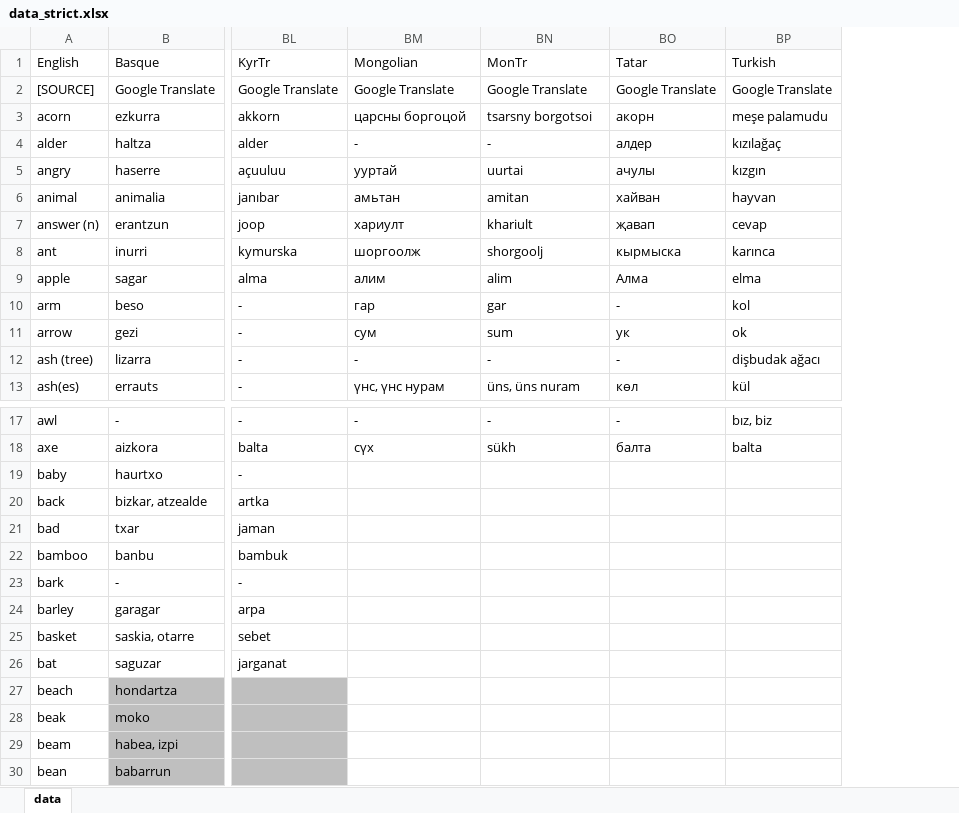
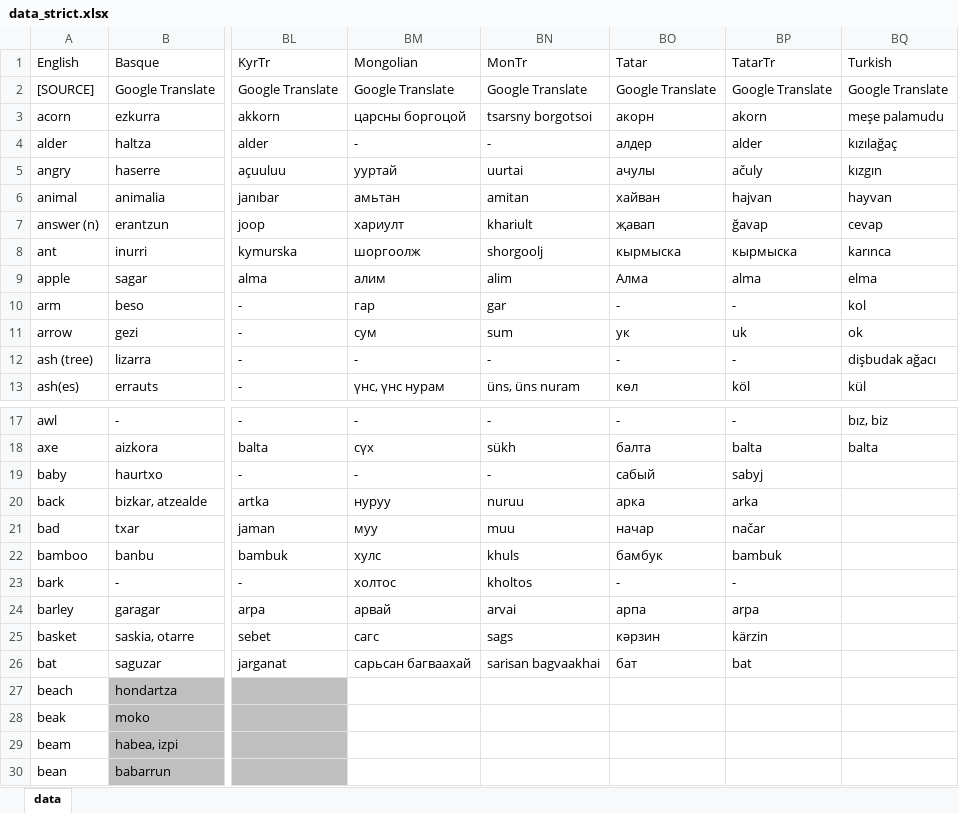
Before and after one commit to damiansp/linguistics, an Excel workbook: historical/data/data_strict.xlsx, sheet data, drawn as a sheet; only a part is shown, gaps mark what is left out; values as stored, in another font and other column widths than the file's, no borders; the diff names each change by its address in the sheet, - before the commit and + after, or states it on an @@ line.

```diff
--- a/historical/data/data_strict.xlsx (sheet data)
+++ b/historical/data/data_strict.xlsx (sheet data)
+column BP (TatarTr), rows 2-13: Google Translate | akorn | alder | ačuly | hajvan | ğavap | кырмыска | alma | - | uk | - | köl; rows 17-26: - | balta | sabyj | arka | načar | bambuk | - | arpa | kärzin | bat
-BM19 (Mongolian): (empty)
+BM19 (Mongolian): -
-BN19 (MonTr): (empty)
+BN19 (MonTr): -
-BO19 (Tatar): (empty)
+BO19 (Tatar): сабый
-BM20 (Mongolian): (empty)
+BM20 (Mongolian): нуруу
-BN20 (MonTr): (empty)
+BN20 (MonTr): nuruu
-BO20 (Tatar): (empty)
+BO20 (Tatar): арка
-BM21 (Mongolian): (empty)
+BM21 (Mongolian): муу
-BN21 (MonTr): (empty)
+BN21 (MonTr): muu
-BO21 (Tatar): (empty)
+BO21 (Tatar): начар
-BM22 (Mongolian): (empty)
+BM22 (Mongolian): хулс
-BN22 (MonTr): (empty)
+BN22 (MonTr): khuls
-BO22 (Tatar): (empty)
+BO22 (Tatar): бамбук
-BM23 (Mongolian): (empty)
+BM23 (Mongolian): холтос
-BN23 (MonTr): (empty)
+BN23 (MonTr): kholtos
-BO23 (Tatar): (empty)
+BO23 (Tatar): -
-BM24 (Mongolian): (empty)
+BM24 (Mongolian): арвай
-BN24 (MonTr): (empty)
+BN24 (MonTr): arvai
-BO24 (Tatar): (empty)
+BO24 (Tatar): арпа
-BM25 (Mongolian): (empty)
+BM25 (Mongolian): сагс
-BN25 (MonTr): (empty)
+BN25 (MonTr): sags
-BO25 (Tatar): (empty)
+BO25 (Tatar): кәрзин
-BM26 (Mongolian): (empty)
+BM26 (Mongolian): сарьсан багваахай
-BN26 (MonTr): (empty)
+BN26 (MonTr): sarisan bagvaakhai
-BO26 (Tatar): (empty)
+BO26 (Tatar): бат
```
Also changed, not shown: historical/data/data.xlsx.
